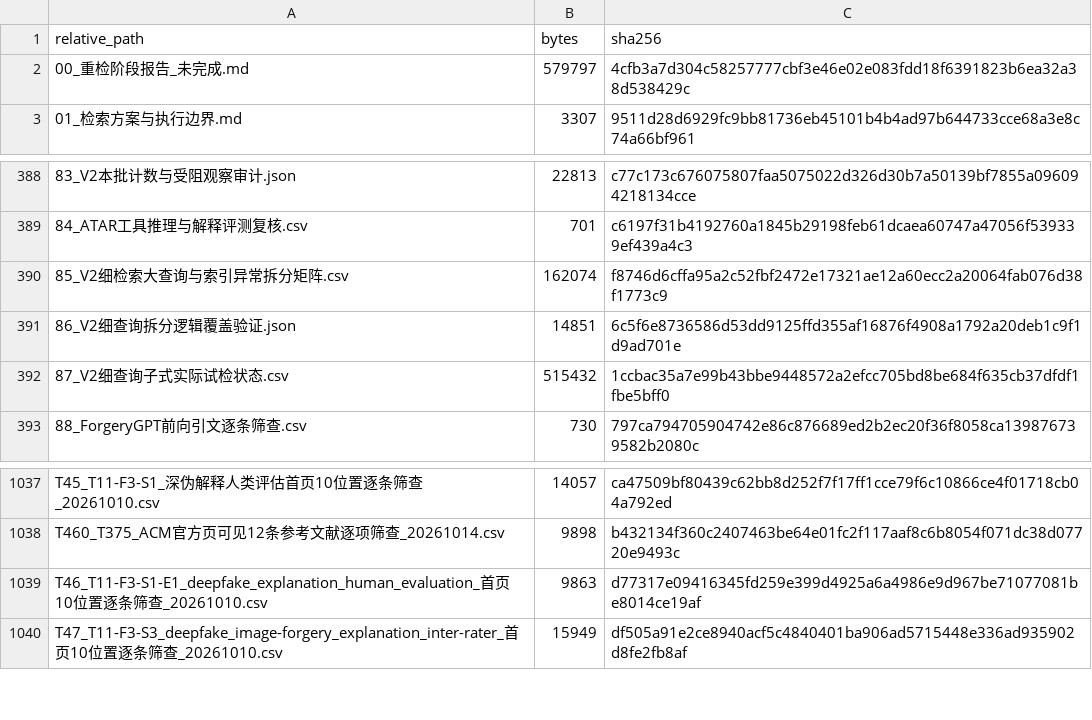
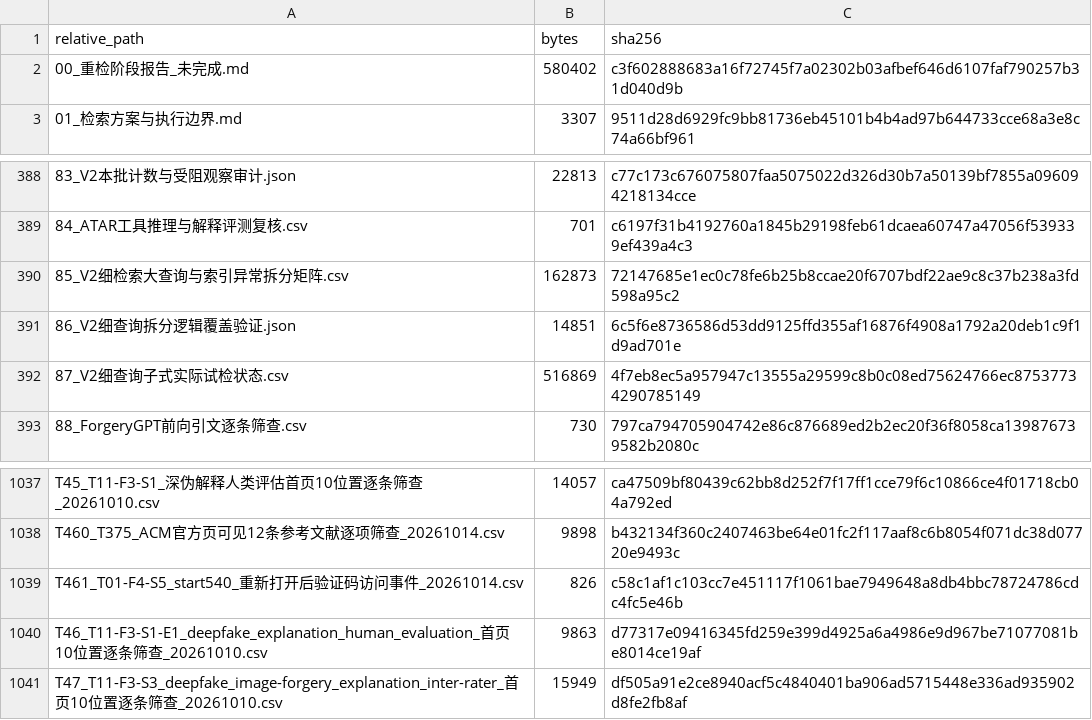
Before and after one commit to brodyZhao/my-research-project, a CSV file: outputs/图像鉴伪解释可靠性_重检_2026-10-05/112_本次阶段包_SHA256清单.csv, drawn as a sheet; only a part is shown, gaps mark what is left out.

```diff
--- a/outputs/图像鉴伪解释可靠性_重检_2026-10-05/112_本次阶段包_SHA256清单.csv
+++ b/outputs/图像鉴伪解释可靠性_重检_2026-10-05/112_本次阶段包_SHA256清单.csv
@@ -1,3 +1,3 @@
 relative_path,bytes,sha256
-00_重检阶段报告_未完成.md,579797,4cfb3a7d304c58257777cbf3e46e02e083fdd18f6391823b6ea32a38d538429c
+00_重检阶段报告_未完成.md,580402,c3f602888683a16f72745f7a02302b03afbef646d6107faf790257b31d040d9b
 01_检索方案与执行边界.md,3307,9511d28d6929fc9bb81736eb45101b4b4ad97b644733cce68a3e8c74a66bf961
@@ -389,5 +389,5 @@
 84_ATAR工具推理与解释评测复核.csv,701,c6197f31b4192760a1845b29198feb61dcaea60747a47056f539339ef439a4c3
-85_V2细检索大查询与索引异常拆分矩阵.csv,162074,f8746d6cffa95a2c52fbf2472e17321ae12a60ecc2a20064fab076d38f1773c9
+85_V2细检索大查询与索引异常拆分矩阵.csv,162873,72147685e1ec0c78fe6b25b8ccae20f6707bdf22ae9c8c37b238a3fd598a95c2
 86_V2细查询拆分逻辑覆盖验证.json,14851,6c5f6e8736586d53dd9125ffd355af16876f4908a1792a20deb1c9f1d9ad701e
-87_V2细查询子式实际试检状态.csv,515432,1ccbac35a7e99b43bbe9448572a2efcc705bd8be684f635cb37dfdf1fbe5bff0
+87_V2细查询子式实际试检状态.csv,516869,4f7eb8ec5a957947c13555a29599c8b0c08ed75624766ec87537734290785149
 88_ForgeryGPT前向引文逐条筛查.csv,730,797ca794705904742e86c876689ed2b2ec20f36f8058ca139876739582b2080c
@@ -1038,2 +1038,3 @@ T45_T11-F3-S1_深伪解释人类评估首页10位置逐条筛查_20261010.csv,14
 T460_T375_ACM官方页可见12条参考文献逐项筛查_20261014.csv,9898,b432134f360c2407463be64e01fc2f117aaf8c6b8054f071dc38d07720e9493c
+T461_T01-F4-S5_start540_重新打开后验证码访问事件_20261014.csv,826,c58c1af1c103cc7e451117f1061bae7949648a8db4bbc78724786cdc4fc5e46b
 T46_T11-F3-S1-E1_deepfake_explanation_human_evaluation_首页10位置逐条筛查_20261010.csv,9863,d77317e09416345fd259e399d4925a6a4986e9d967be71077081be8014ce19af
```
Also changed, not shown: outputs/图像鉴伪解释可靠性_重检_2026-10-05/85_V2细检索大查询与索引异常拆分矩阵.csv, outputs/图像鉴伪解释可靠性_重检_2026-10-05/87_V2细查询子式实际试检状态.csv, 3 other files.
